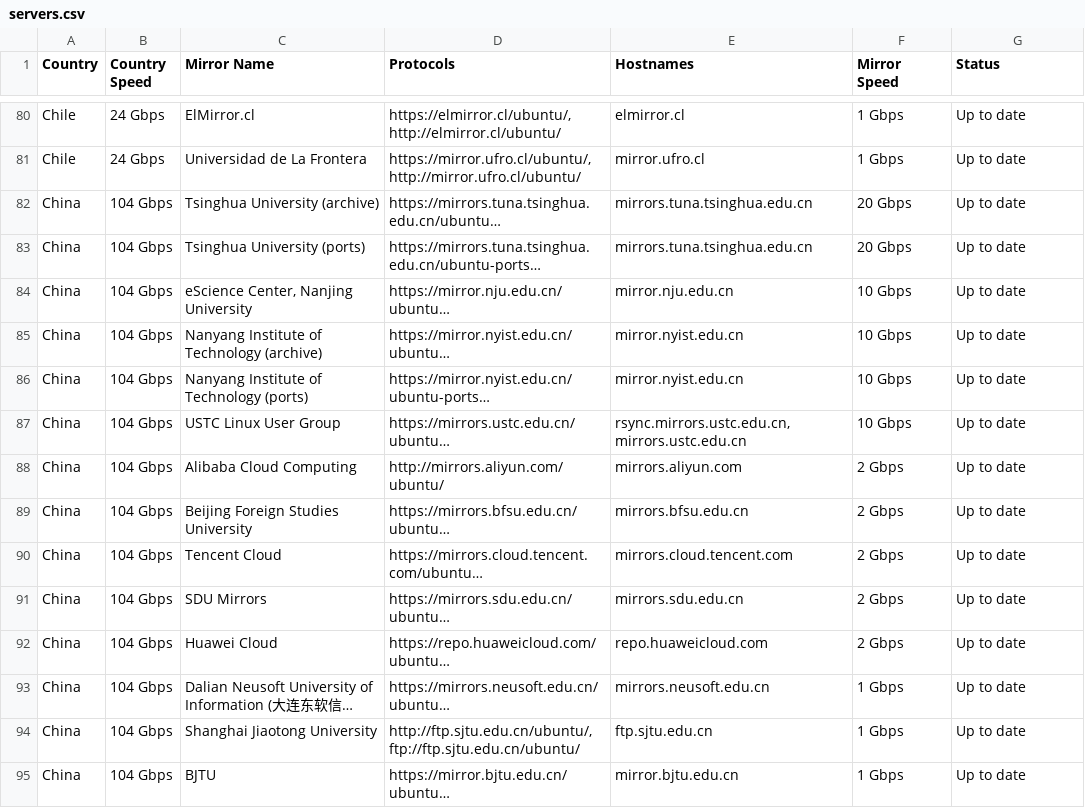
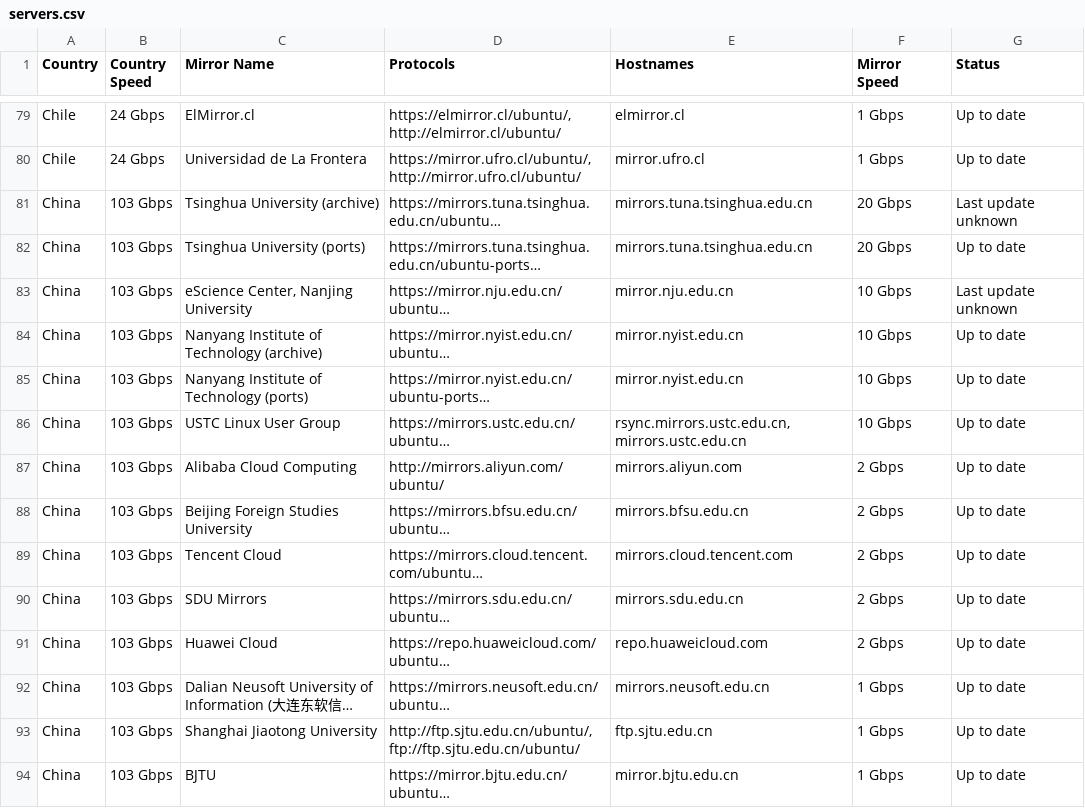
Before and after one commit to crazyuploader/Ubuntu-Mirrors-Scraper, a CSV file: data/mirrors/archive/servers.csv, drawn as a sheet; only a part is shown, gaps mark what is left out; long unchanged cells end in …; addresses are those after the commit; the diff covers the shown part only; the diff names each change by its address in the sheet, - before the commit and + after, or states it on an @@ line.

```diff
--- a/data/mirrors/archive/servers.csv
+++ b/data/mirrors/archive/servers.csv
-B81:B94 (Country Speed): 104 Gbps
+B81:B94 (Country Speed): 103 Gbps
-G81 (Status): Up to date
+G81 (Status): Last update unknown
-G83 (Status): Up to date
+G83 (Status): Last update unknown
```
Also changed, not shown: 4 removed rows and 109 edited cells elsewhere in this file, data/mirrors/cd/servers.csv, 4 other files.
